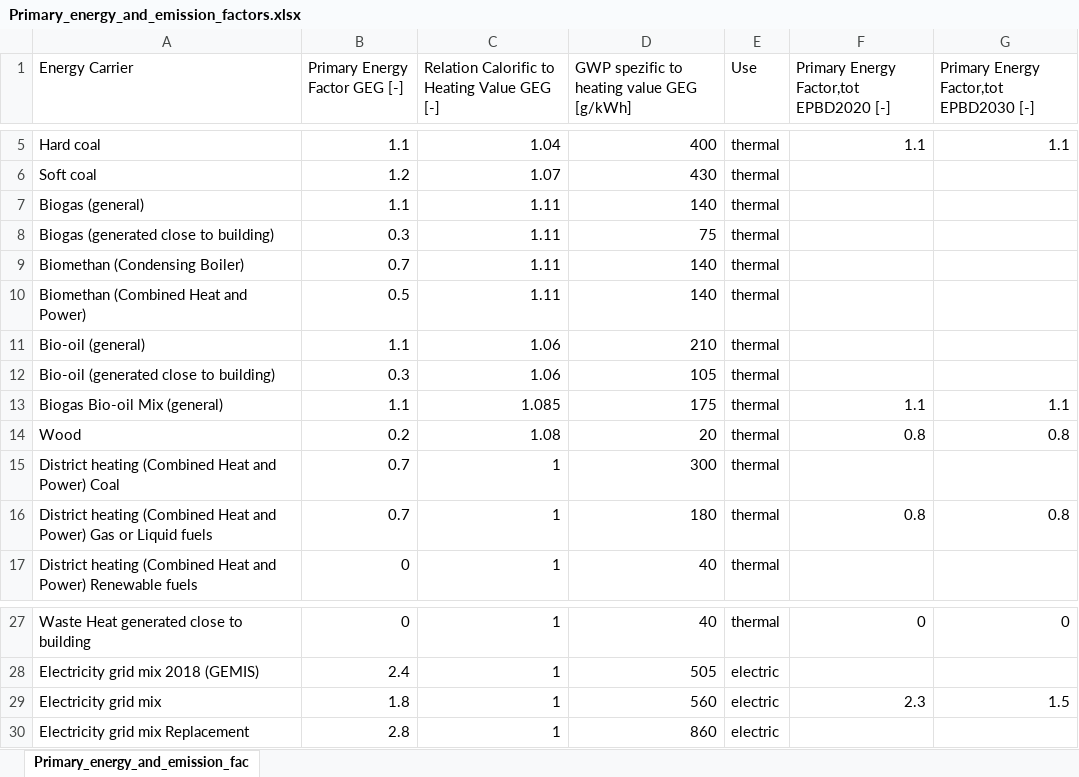
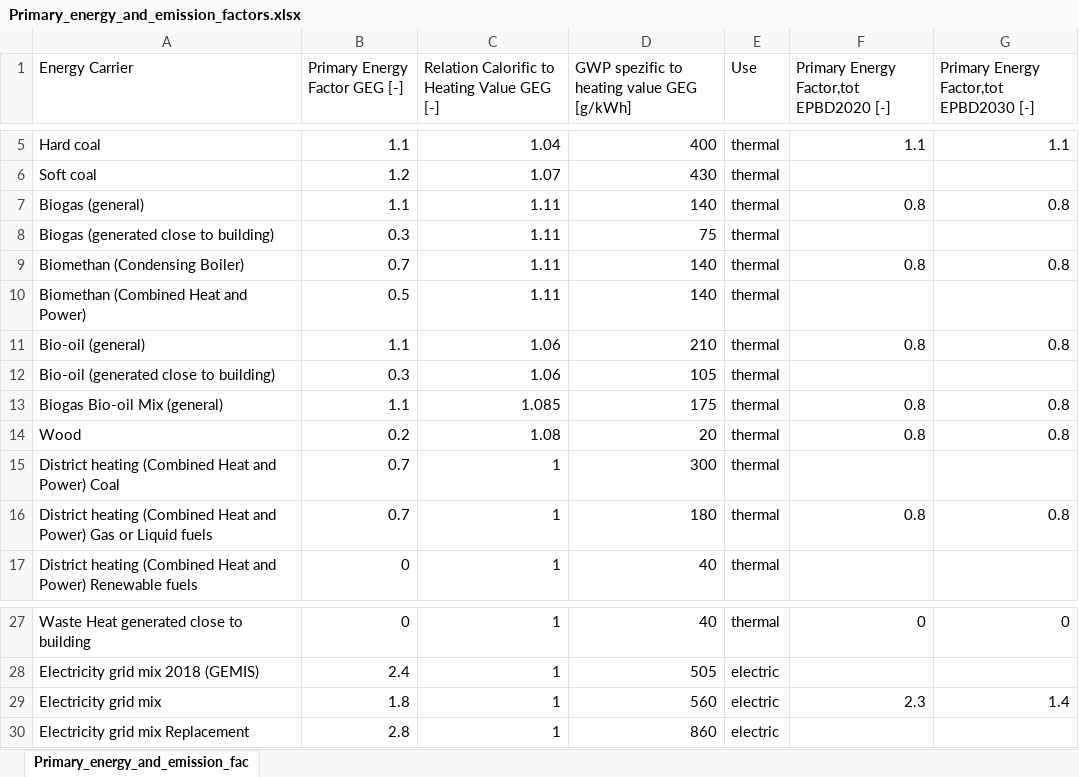
Before and after one commit to IWUGERMANY/DibsData, an Excel workbook: src/dibs_data/data/LCA/Primary_energy_and_emission_factors.xlsx, sheet Primary_energy_and_emission_fac, drawn as a sheet; only a part is shown, gaps mark what is left out; values as stored, in another font and other column widths than the file's, no borders; the diff names each change by its address in the sheet, - before the commit and + after, or states it on an @@ line.

Commit message:
Adjusted Primary Energy Factors for biogas
primary energy factors added for biogas and biooil. PEF for electricity in 2040 adjusted.

```diff
--- a/src/dibs_data/data/LCA/Primary_energy_and_emission_factors.xlsx (sheet Primary_energy_and_emission_fac)
+++ b/src/dibs_data/data/LCA/Primary_energy_and_emission_factors.xlsx (sheet Primary_energy_and_emission_fac)
-F7: (empty)
+F7: 0.8
-G7: (empty)
+G7: 0.8
-F9: (empty)
+F9: 0.8
-G9: (empty)
+G9: 0.8
-F11: (empty)
+F11: 0.8
-G11: (empty)
+G11: 0.8
-F13: 1.1
+F13: 0.8
-G13: 1.1
+G13: 0.8
-G29: 1.5
+G29: 1.4
```
Also changed, not shown: 1 other file.
